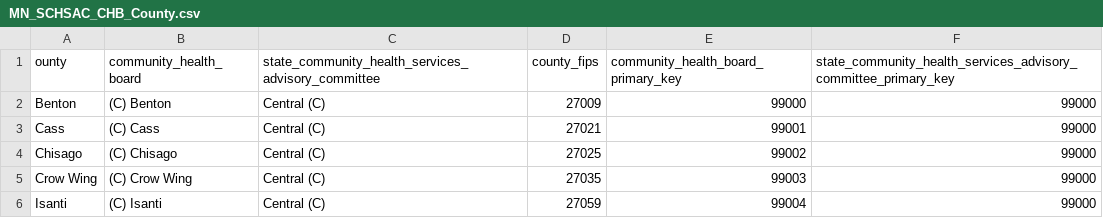
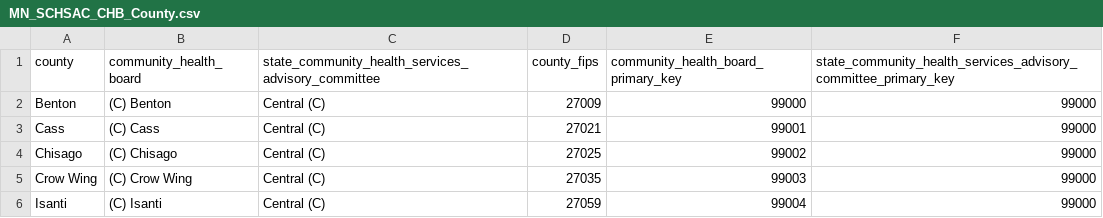
Before and after one commit to lphmn/data_publicState, a CSV file: MN SCHSAC & CHB Regions/MN_SCHSAC_CHB_County.csv, drawn as a sheet; only a part is shown.

Commit message:
Update MN_SCHSAC_CHB_County.csv

```diff
--- a/MN SCHSAC & CHB Regions/MN_SCHSAC_CHB_County.csv
+++ b/MN SCHSAC & CHB Regions/MN_SCHSAC_CHB_County.csv
@@ -1,2 +1,2 @@
-ounty,community_health_board,state_community_health_services_advisory_committee,county_fips,community_health_board_primary_key,state_community_health_services_advisory_committee_primary_key
+county,community_health_board,state_community_health_services_advisory_committee,county_fips,community_health_board_primary_key,state_community_health_services_advisory_committee_primary_key
 Benton,(C) Benton,Central (C),27009,99000,99000
```
